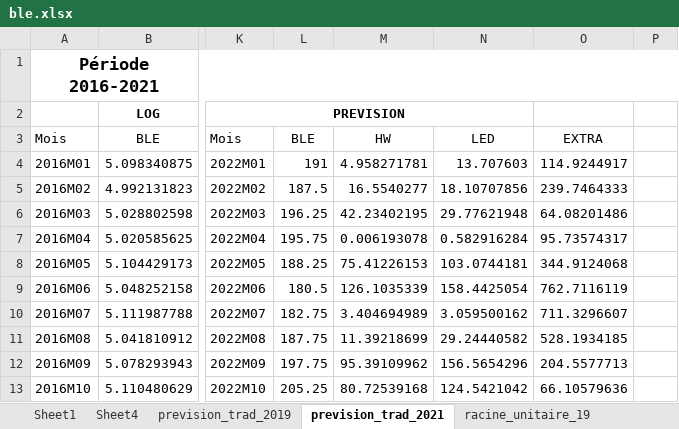
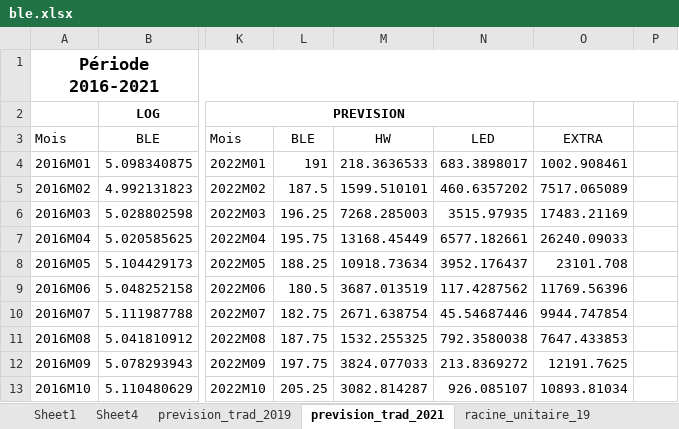
Before and after one commit to josephmosse/pea, an Excel workbook: ble.xlsx, sheet prevision_trad_2021, drawn as a sheet; only a part is shown, gaps mark what is left out; values as stored, in another font and other column widths than the file's, no borders; charts and pictures not drawn; the diff covers the shown part only; the diff names each change by its address in the sheet, - before the commit and + after, or states it on an @@ line.

```diff
--- a/ble.xlsx (sheet prevision_trad_2021)
+++ b/ble.xlsx (sheet prevision_trad_2021)
-M4: 4.958271781
+M4: 218.3636533
-N4: 13.707603
+N4: 683.3898017
-O4: 114.9244917
+O4: 1002.908461
-M5: 16.5540277
+M5: 1599.510101
-N5: 18.10707856
+N5: 460.6357202
-O5: 239.7464333
+O5: 7517.065089
-M6: 42.23402195
+M6: 7268.285003
-N6: 29.77621948
+N6: 3515.97935
-O6: 64.08201486
+O6: 17483.21169
-M7: 0.006193078
+M7: 13168.45449
-N7: 0.582916284
+N7: 6577.182661
-O7: 95.73574317
+O7: 26240.09033
-M8: 75.41226153
+M8: 10918.73634
-N8: 103.0744181
+N8: 3952.176437
-O8: 344.9124068
+O8: 23101.708
-M9: 126.1035339
+M9: 3687.013519
-N9: 158.4425054
+N9: 117.4287562
-O9: 762.7116119
+O9: 11769.56396
-M10: 3.404694989
+M10: 2671.638754
-N10: 3.059500162
+N10: 45.54687446
-O10: 711.3296607
+O10: 9944.747854
-M11: 11.39218699
+M11: 1532.255325
-N11: 29.24440582
+N11: 792.3580038
-O11: 528.1934185
+O11: 7647.433853
-M12: 95.39109962
+M12: 3824.077033
-N12: 156.5654296
+N12: 213.8369272
-O12: 204.5577713
+O12: 12191.7625
-M13: 80.72539168
+M13: 3082.814287
-N13: 124.5421042
+N13: 926.085107
-O13: 66.10579636
+O13: 10893.81034
```
Also changed, not shown: 51 edited cells and cell formats elsewhere in this sheet, other sheet tabs, charts or pictures, nickel.xlsx, 17 other files.
